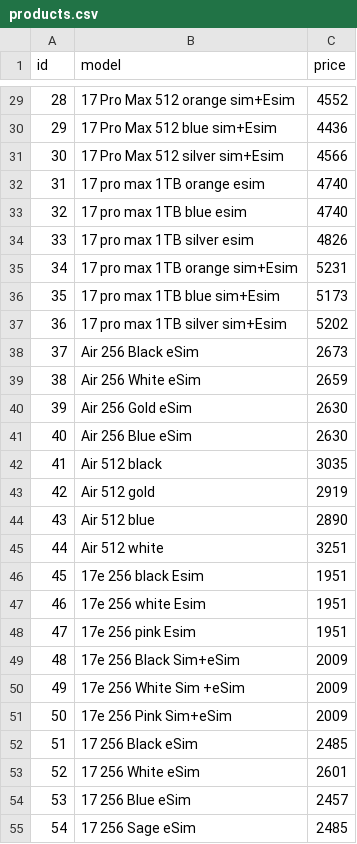
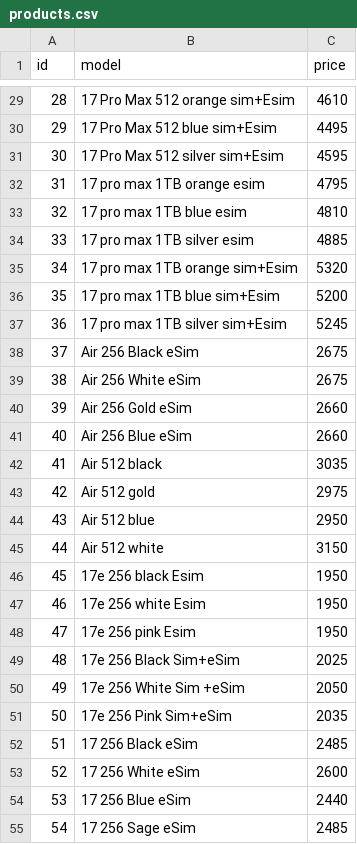
Before and after one commit to nlitvinovich/applit, a CSV file: products.csv, drawn as a sheet; only a part is shown, gaps mark what is left out; the diff covers the shown part only.

```diff
--- a/products.csv
+++ b/products.csv
@@ -29,27 +29,27 @@ id,model,price
-28,17 Pro Max 512 orange sim+Esim,4552
-29,17 Pro Max 512 blue sim+Esim,4436
-30,17 Pro Max 512 silver sim+Esim,4566
-31,17 pro max 1TB orange esim,4740
-32,17 pro max 1TB blue esim,4740
-33,17 pro max 1TB silver esim,4826
-34,17 pro max 1TB orange sim+Esim,5231
-35,17 pro max 1TB blue sim+Esim,5173
-36,17 pro max 1TB silver sim+Esim,5202
-37,Air 256 Black eSim,2673
-38,Air 256 White eSim,2659
-39,Air 256 Gold eSim,2630
-40,Air 256 Blue eSim,2630
+28,17 Pro Max 512 orange sim+Esim,4610
+29,17 Pro Max 512 blue sim+Esim,4495
+30,17 Pro Max 512 silver sim+Esim,4595
+31,17 pro max 1TB orange esim,4795
+32,17 pro max 1TB blue esim,4810
+33,17 pro max 1TB silver esim,4885
+34,17 pro max 1TB orange sim+Esim,5320
+35,17 pro max 1TB blue sim+Esim,5200
+36,17 pro max 1TB silver sim+Esim,5245
+37,Air 256 Black eSim,2675
+38,Air 256 White eSim,2675
+39,Air 256 Gold eSim,2660
+40,Air 256 Blue eSim,2660
 41,Air 512 black,3035
-42,Air 512 gold,2919
-43,Air 512 blue,2890
-44,Air 512 white,3251
-45,17e 256 black Esim,1951
-46,17e 256 white Esim,1951
-47,17e 256 pink Esim,1951
-48,17e 256 Black Sim+eSim,2009
-49,17e 256 White Sim +eSim,2009
-50,17e 256 Pink Sim+eSim,2009
+42,Air 512 gold,2975
+43,Air 512 blue,2950
+44,Air 512 white,3150
+45,17e 256 black Esim,1950
+46,17e 256 white Esim,1950
+47,17e 256 pink Esim,1950
+48,17e 256 Black Sim+eSim,2025
+49,17e 256 White Sim +eSim,2050
+50,17e 256 Pink Sim+eSim,2035
 51,17 256 Black eSim,2485
-52,17 256 White eSim,2601
-53,17 256 Blue eSim,2457
+52,17 256 White eSim,2600
+53,17 256 Blue eSim,2440
 54,17 256 Sage eSim,2485
```
Also changed, not shown: 152 edited cells elsewhere in this file.
